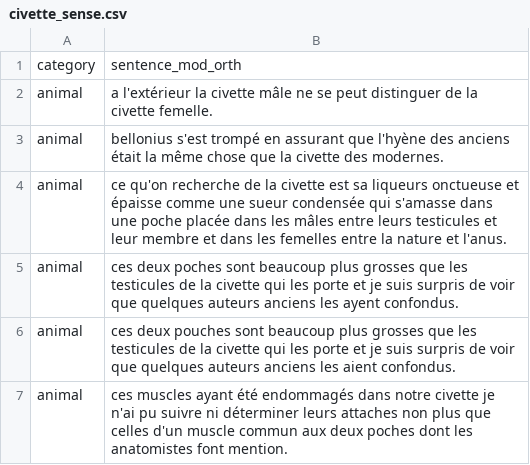
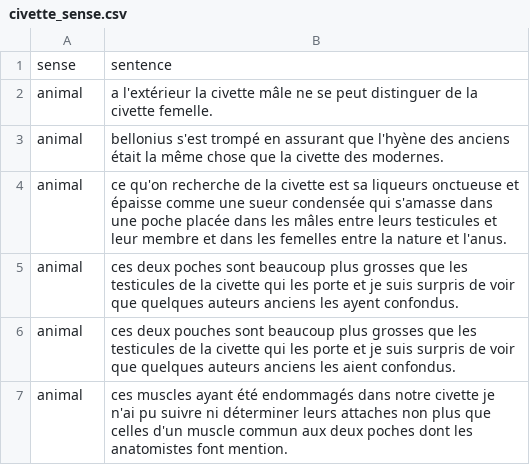
Before and after one commit to mcriggs/training, a CSV file: civette_sense.csv, drawn as a sheet; only a part is shown.

Commit message:
Update civette_sense.csv

```diff
--- a/civette_sense.csv
+++ b/civette_sense.csv
@@ -1,2 +1,2 @@
-category,sentence_mod_orth
+sense,sentence
 animal,a l'extérieur la civette mâle ne se peut distinguer de la civette femelle.
```
